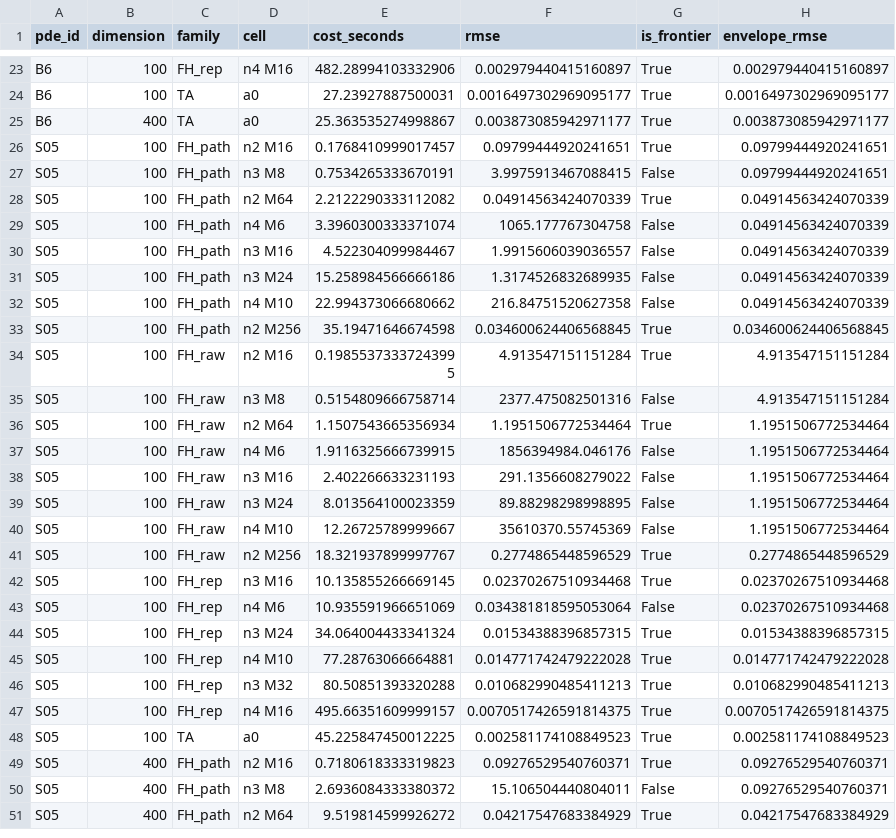
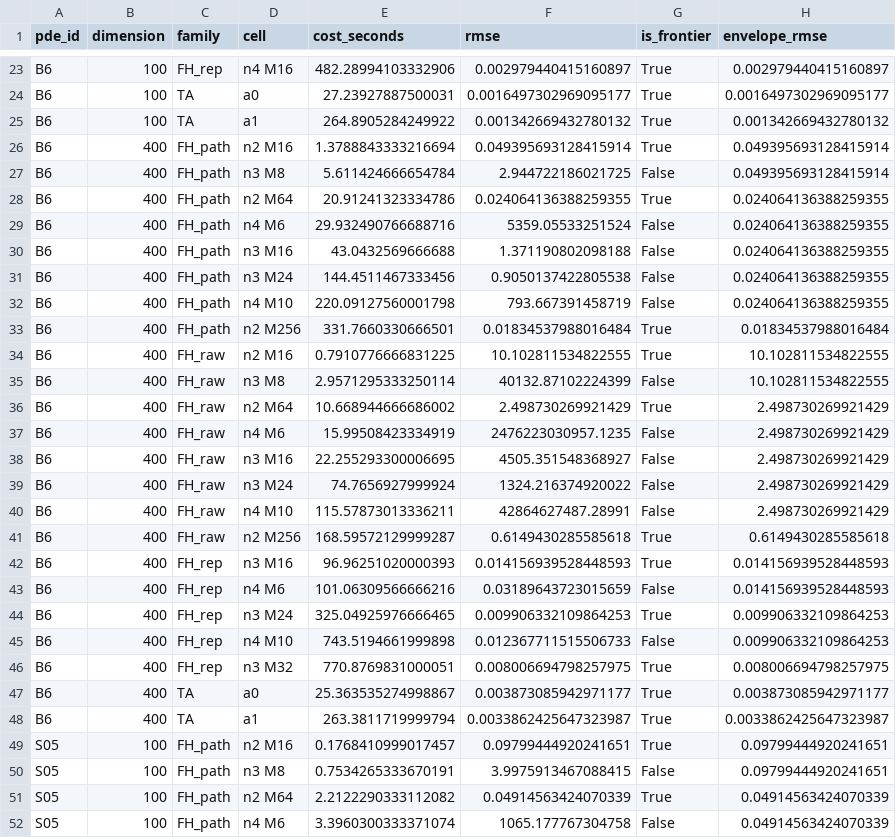
Before and after one commit to Samyep/numerical_PDE, a CSV file: invariant_region_mlp/results/highdim_nosym/frontier.csv, drawn as a sheet; only a part is shown, gaps mark what is left out; the shorter side is filled out with more unchanged rows; the diff covers the shown part only; the diff names each change by its address in the sheet, - before the commit and + after, or states it on an @@ line.

```diff
--- a/invariant_region_mlp/results/highdim_nosym/frontier.csv
+++ b/invariant_region_mlp/results/highdim_nosym/frontier.csv
+row 25: B6 | 100 | TA | a1 | 264.8905284249922 | 0.001342669432780132 | True | 0.001342669432780132
+row 26: B6 | 400 | FH_path | n2 M16 | 1.3788843333216694 | 0.049395693128415914 | True | 0.049395693128415914
+row 27: B6 | 400 | FH_path | n3 M8 | 5.611424666654784 | 2.944722186021725 | False | 0.049395693128415914
+row 28: B6 | 400 | FH_path | n2 M64 | 20.91241323334786 | 0.024064136388259355 | True | 0.024064136388259355
+row 29: B6 | 400 | FH_path | n4 M6 | 29.932490766688716 | 5359.05533251524 | False | 0.024064136388259355
+row 30: B6 | 400 | FH_path | n3 M16 | 43.0432569666688 | 1.371190802098188 | False | 0.024064136388259355
+row 31: B6 | 400 | FH_path | n3 M24 | 144.4511467333456 | 0.9050137422805538 | False | 0.024064136388259355
+row 32: B6 | 400 | FH_path | n4 M10 | 220.09127560001798 | 793.667391458719 | False | 0.024064136388259355
+row 33: B6 | 400 | FH_path | n2 M256 | 331.7660330666501 | 0.01834537988016484 | True | 0.01834537988016484
+row 34: B6 | 400 | FH_raw | n2 M16 | 0.7910776666831225 | 10.102811534822555 | True | 10.102811534822555
+row 35: B6 | 400 | FH_raw | n3 M8 | 2.9571295333250114 | 40132.87102224399 | False | 10.102811534822555
+row 36: B6 | 400 | FH_raw | n2 M64 | 10.668944666686002 | 2.498730269921429 | True | 2.498730269921429
+row 37: B6 | 400 | FH_raw | n4 M6 | 15.99508423334919 | 2476223030957.1235 | False | 2.498730269921429
+row 38: B6 | 400 | FH_raw | n3 M16 | 22.255293300006695 | 4505.351548368927 | False | 2.498730269921429
+row 39: B6 | 400 | FH_raw | n3 M24 | 74.7656927999924 | 1324.216374920022 | False | 2.498730269921429
+row 40: B6 | 400 | FH_raw | n4 M10 | 115.57873013336211 | 42864627487.28991 | False | 2.498730269921429
+row 41: B6 | 400 | FH_raw | n2 M256 | 168.59572129999287 | 0.6149430285585618 | True | 0.6149430285585618
+row 42: B6 | 400 | FH_rep | n3 M16 | 96.96251020000393 | 0.014156939528448593 | True | 0.014156939528448593
+row 43: B6 | 400 | FH_rep | n4 M6 | 101.06309566666216 | 0.03189643723015659 | False | 0.014156939528448593
+row 44: B6 | 400 | FH_rep | n3 M24 | 325.04925976666465 | 0.009906332109864253 | True | 0.009906332109864253
+row 45: B6 | 400 | FH_rep | n4 M10 | 743.5194661999898 | 0.012367711515506733 | False | 0.009906332109864253
+row 46: B6 | 400 | FH_rep | n3 M32 | 770.8769831000051 | 0.008006694798257975 | True | 0.008006694798257975
+row 48: B6 | 400 | TA | a1 | 263.3811719999794 | 0.0033862425647323987 | True | 0.0033862425647323987
```
Also changed, not shown: 2 added rows elsewhere in this file, invariant_region_mlp/results/highdim_nosym/iteration_diagnostics.csv, invariant_region_mlp/results/highdim_nosym/resource_accounting.csv, 22 other files.
